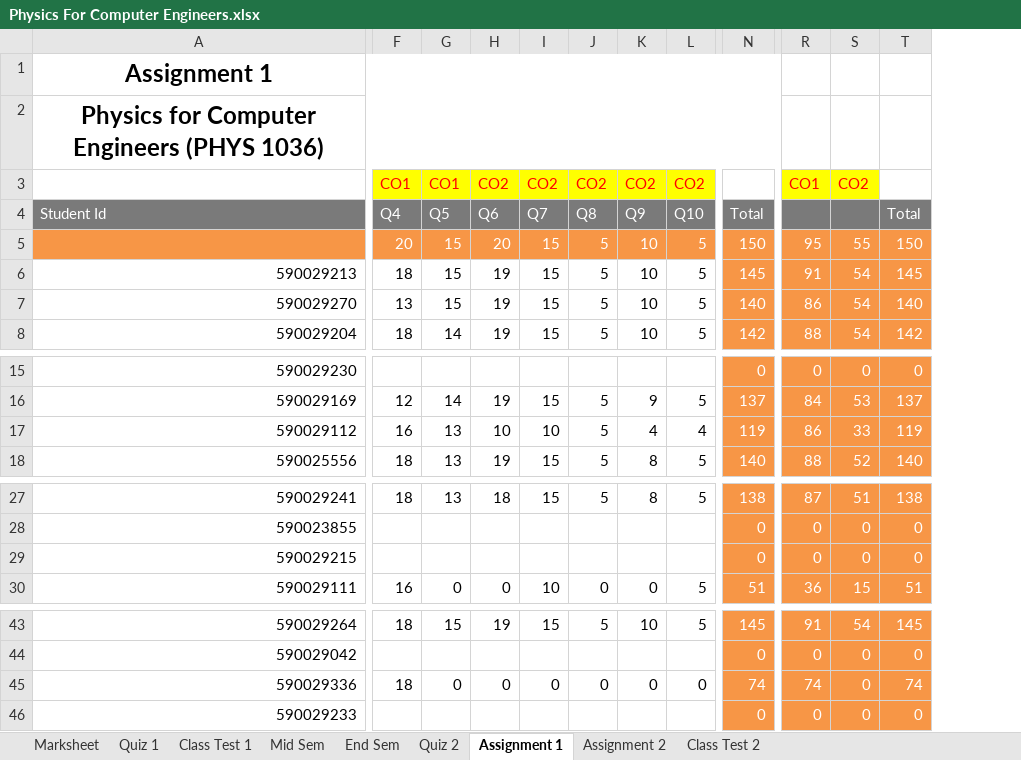
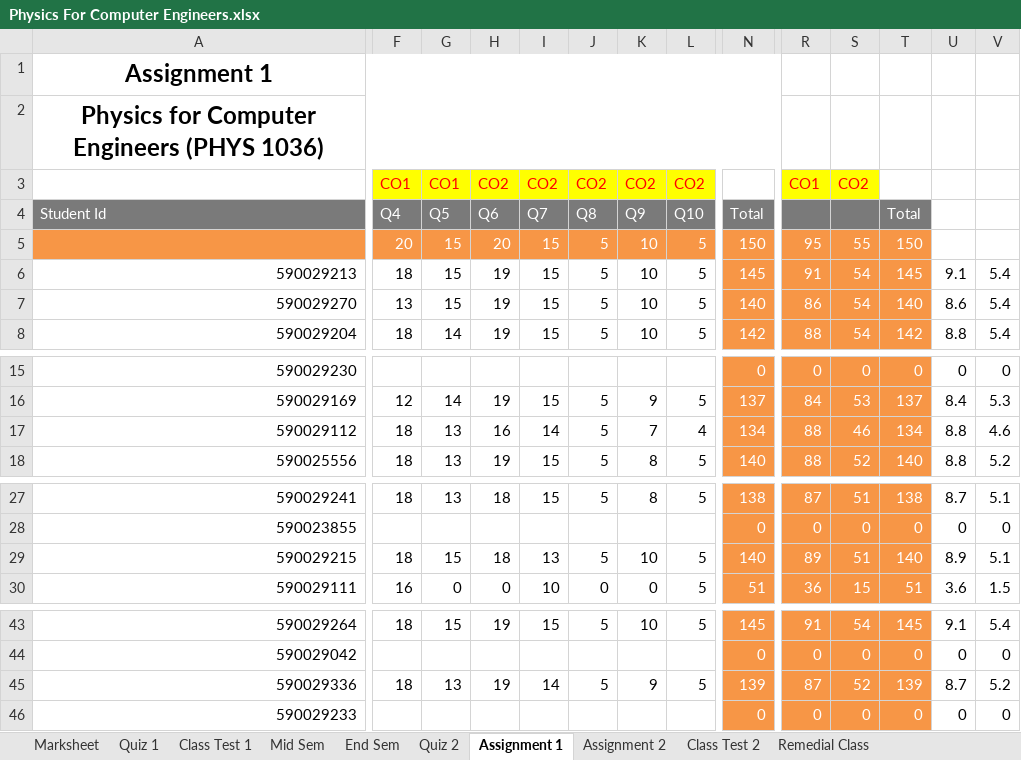
Before and after one commit to niteshchandra039/niteshchandra039.github.io, an Excel workbook: resources/Marks/2026/even/Physics For Computer Engineers.xlsx, sheet Assignment 1, drawn as a sheet; only a part is shown, gaps mark what is left out; values as stored, in another font and other column widths than the file's, no borders; the diff covers the shown part only; the diff names each change by its address in the sheet, - before the commit and + after, or states it on an @@ line.

```diff
--- a/resources/Marks/2026/even/Physics For Computer Engineers.xlsx (sheet Assignment 1)
+++ b/resources/Marks/2026/even/Physics For Computer Engineers.xlsx (sheet Assignment 1)
+sheet tab: Remedial Class
+column U, rows 6-8: 9.1 | 8.6 | 8.8; rows 15-18: 0 | 8.4 | 8.8 | 8.8; rows 27-30: 8.7 | 0 | 8.9 | 3.6; rows 43-46: 9.1 | 0 | 8.7 | 0
+column V, rows 6-8: all 5.4; rows 15-18: 0 | 5.3 | 4.6 | 5.2; rows 27-30: 5.1 | 0 | 5.1 | 1.5; rows 43-46: 5.4 | 0 | 5.2 | 0
-F17: 16
+F17: 18
-H17: 10
+H17: 16
-I17: 10
+I17: 14
-K17: 4
+K17: 7
-N17: 119
+N17: 134
-R17: 86
+R17: 88
-S17: 33
+S17: 46
-T17: 119
+T17: 134
-F29: (empty)
+F29: 18
-G29: (empty)
+G29: 15
-H29: (empty)
+H29: 18
-I29: (empty)
+I29: 13
-J29: (empty)
+J29: 5
-K29: (empty)
+K29: 10
-L29: (empty)
+L29: 5
-N29: 0
+N29: 140
-R29: 0
+R29: 89
-S29: 0
+S29: 51
-T29: 0
+T29: 140
-G45: 0
+G45: 13
-H45: 0
+H45: 19
-I45: 0
+I45: 14
-J45: 0
+J45: 5
-K45: 0
+K45: 9
-L45: 0
+L45: 5
-N45: 74
+N45: 139
-R45: 74
+R45: 87
-S45: 0
+S45: 52
-T45: 74
+T45: 139
```
Also changed, not shown: 3 edited cells elsewhere in this sheet, sheet Quiz 2, sheet Assignment 2, sheet Marksheet, sheet Mid Sem, sheet Class Test 2, hidden cells.
